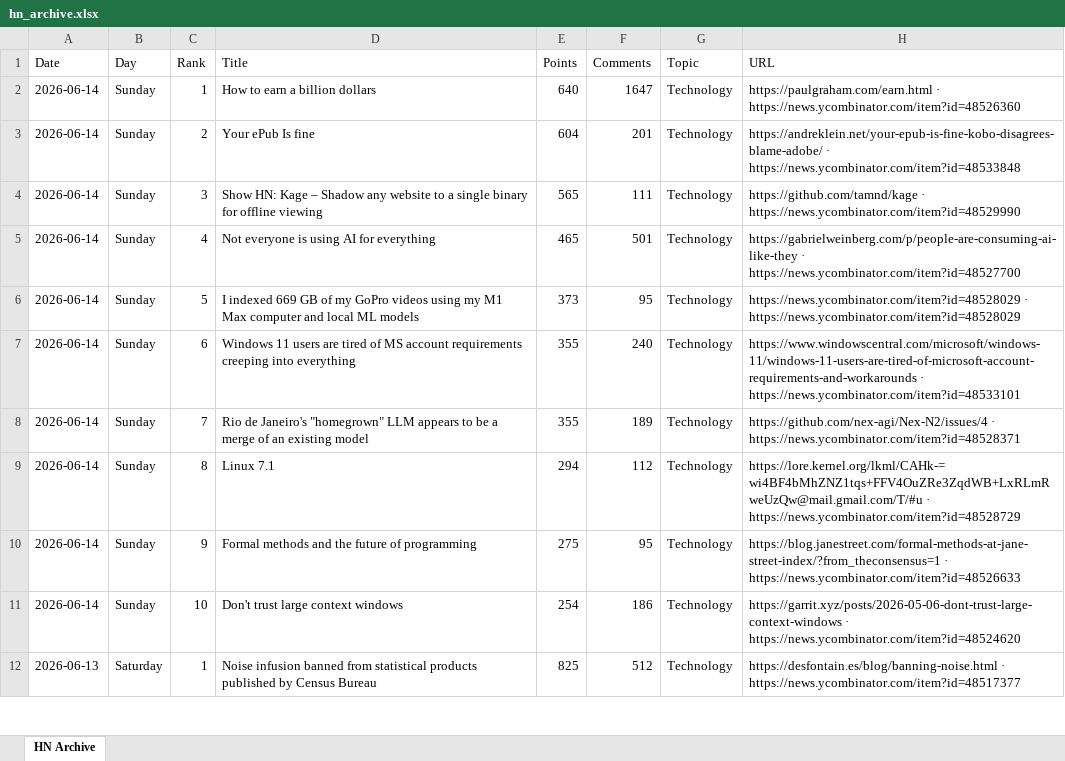
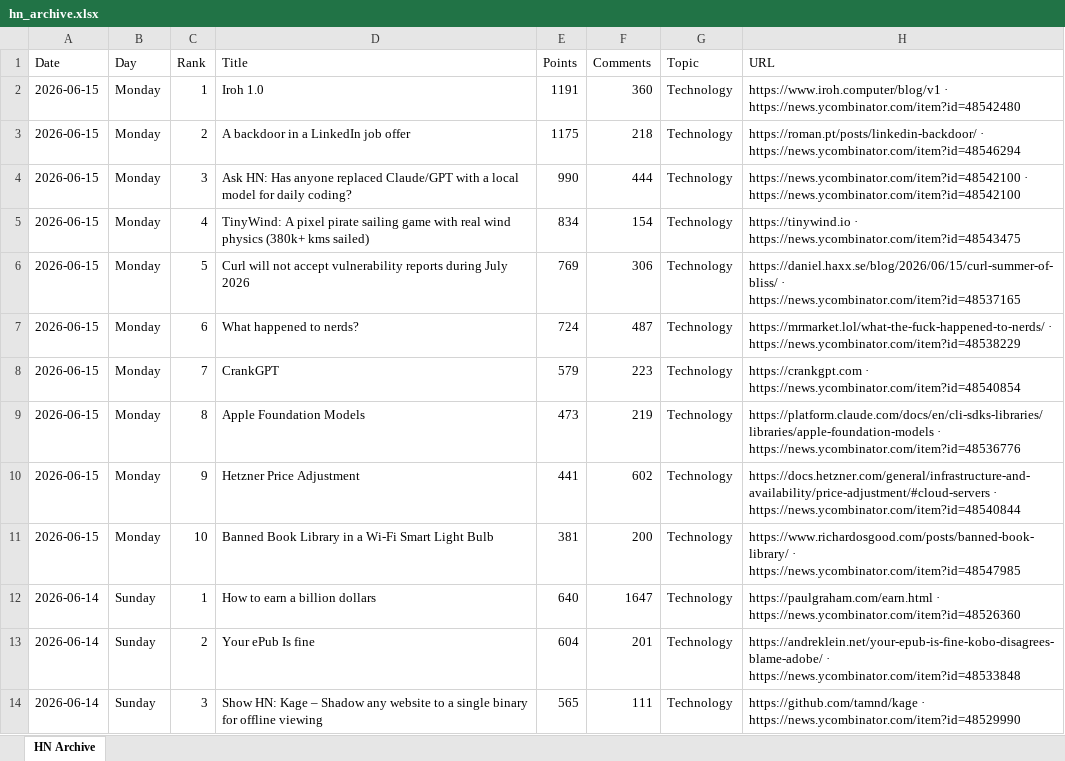
Before and after one commit to hankang156-eng/daily-digest, an Excel workbook: data/hn/hn_archive.xlsx, sheet HN Archive, drawn as a sheet; only a part is shown; the shorter side is filled out with more unchanged rows; values as stored, in another font and other column widths than the file's, no borders; the diff names each change by its address in the sheet, - before the commit and + after, or states it on an @@ line.

```diff
--- a/data/hn/hn_archive.xlsx (sheet HN Archive)
+++ b/data/hn/hn_archive.xlsx (sheet HN Archive)
+row 2: 2026-06-15 | Monday | 1 | Iroh 1.0 | 1191 | 360 | Technology | https://www.iroh.computer/blog/v1 · https://news.ycombinator.com/item?id=48542480
+row 3: 2026-06-15 | Monday | 2 | A backdoor in a LinkedIn job offer | 1175 | 218 | Technology | https://roman.pt/posts/linkedin-backdoor/ · https://news.ycombinator.com/item?id=48546294
+row 4: 2026-06-15 | Monday | 3 | Ask HN: Has anyone replaced Claude/GPT with a local model for daily coding? | 990 | 444 | Technology | https://news.ycombinator.com/item?id=48542100 · https://news.ycombinator.com/item?id=48542100
+row 5: 2026-06-15 | Monday | 4 | TinyWind: A pixel pirate sailing game with real wind physics (380k+ kms sailed) | 834 | 154 | Technology | https://tinywind.io · https://news.ycombinator.com/item?id=48543475
+row 6: 2026-06-15 | Monday | 5 | Curl will not accept vulnerability reports during July 2026 | 769 | 306 | Technology | https://daniel.haxx.se/blog/2026/06/15/curl-summer-of-bliss/ · https://news.ycombinator.com/item?id=48537165
+row 7: 2026-06-15 | Monday | 6 | What happened to nerds? | 724 | 487 | Technology | https://mrmarket.lol/what-the-fuck-happened-to-nerds/ · https://news.ycombinator.com/item?id=48538229
+row 8: 2026-06-15 | Monday | 7 | CrankGPT | 579 | 223 | Technology | https://crankgpt.com · https://news.ycombinator.com/item?id=48540854
+row 9: 2026-06-15 | Monday | 8 | Apple Foundation Models | 473 | 219 | Technology | https://platform.claude.com/docs/en/cli-sdks-libraries/libraries/apple-foundation-models · https://news.ycombinator.com/item?id=48536776
+row 10: 2026-06-15 | Monday | 9 | Hetzner Price Adjustment | 441 | 602 | Technology | https://docs.hetzner.com/general/infrastructure-and-availability/price-adjustment/#cloud-servers · https://news.ycombinator.com/item?id=48540844
+row 11: 2026-06-15 | Monday | 10 | Banned Book Library in a Wi-Fi Smart Light Bulb | 381 | 200 | Technology | https://www.richardosgood.com/posts/banned-book-library/ · https://news.ycombinator.com/item?id=48547985
```
Also changed, not shown: data/digest_archives/dd_archive.xlsx, 9 other files.
